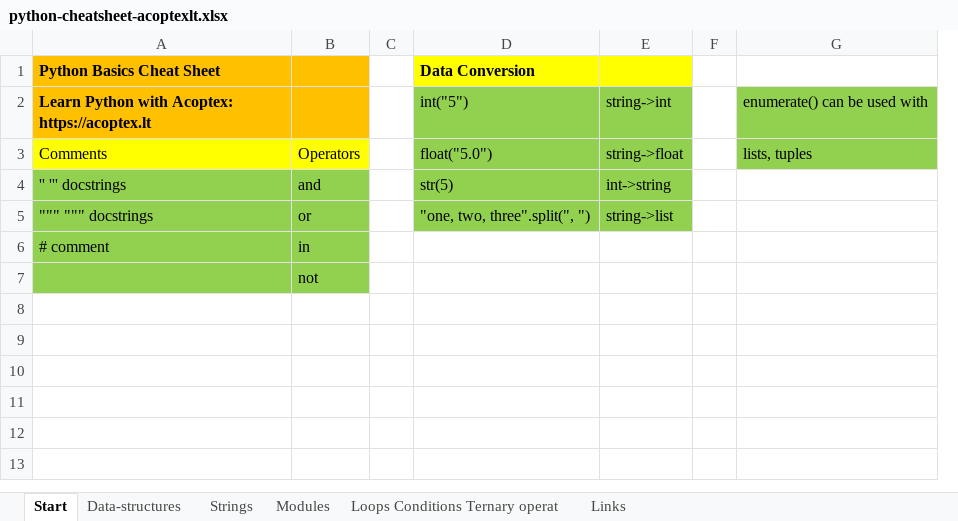
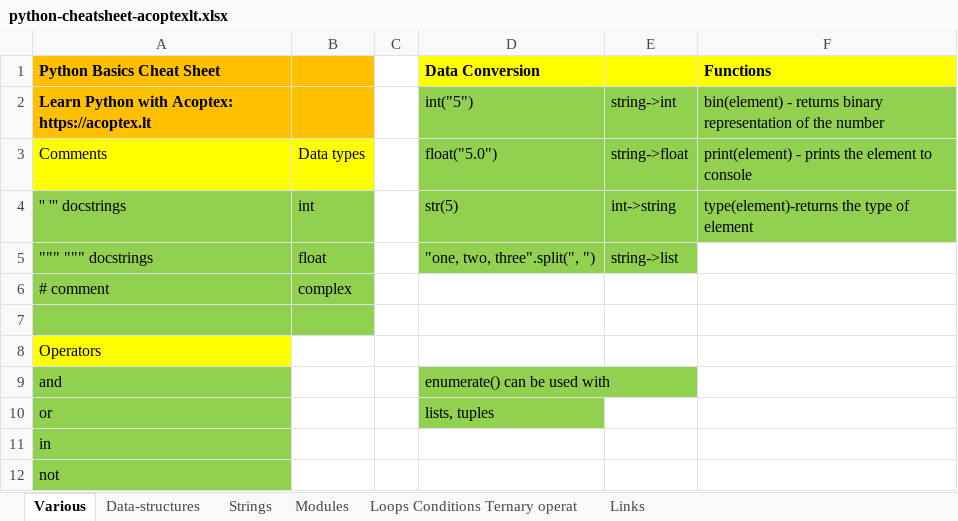
Before and after one commit to AleksandrCuchriajev/PythonStepByStep, an Excel workbook: python-cheatsheet-acoptexlt.xlsx, sheet Various, drawn as a sheet; values as stored, in another font and other column widths than the file's, no borders; removed rows and columns are numbered as before the commit, all else as after; the diff names each change by its address in the sheet, - before the commit and + after, or states it on an @@ line.

Commit message:
Our cheatsheet version1.1

```diff
--- a/python-cheatsheet-acoptexlt.xlsx (sheet Various)
+++ b/python-cheatsheet-acoptexlt.xlsx (sheet Various)
-sheet tab: Start
+sheet tab: Various
-column B, rows 3-7: Operators | and | or | in | not
+column B, rows 3-6: Data types | int | float | complex
-column F, empty
-column G, rows 2-3: enumerate() can be used with | lists, tuples
+column F (Functions), rows 2-4: bin(element) - returns binary representation of the number | print(element) - prints the element to console | type(element)-returns the type of element
+row 8: Operators
+row 9: and |  |  | enumerate() can be used with
+row 10: or |  |  | lists, tuples
+row 11: in
+row 12: not
```
